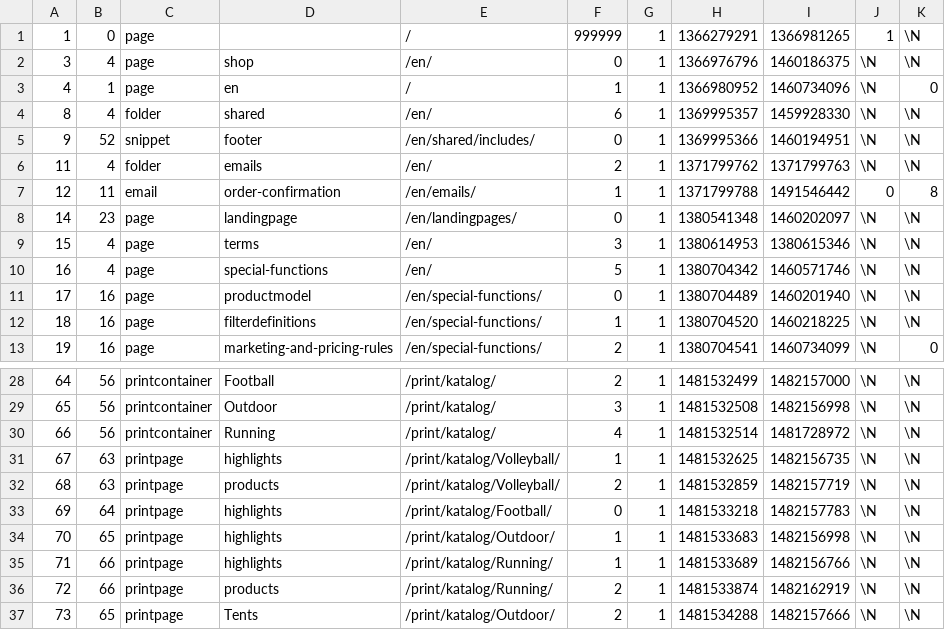
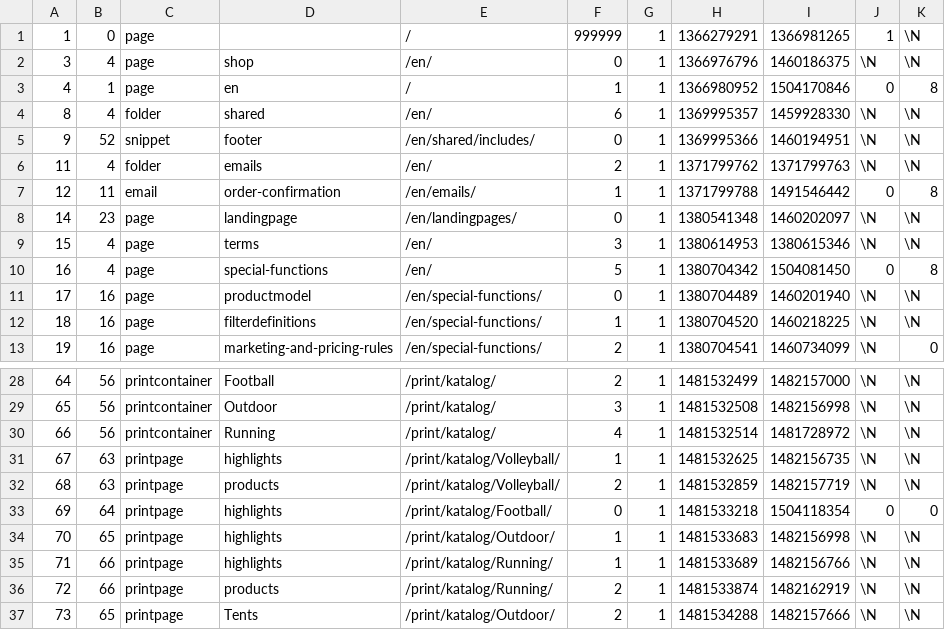
Before and after one commit to pimcore/demo-ecommerce, a CSV file: dump/data/dumpexport-documents.csv, drawn as a sheet; only a part is shown, gaps mark what is left out.

```diff
--- a/dump/data/dumpexport-documents.csv
+++ b/dump/data/dumpexport-documents.csv
@@ -2,3 +2,3 @@
 3	4	page	shop	/en/	0	1	1366976796	1460186375	\N	\N
-4	1	page	en	/	1	1	1366980952	1460734096	\N	0
+4	1	page	en	/	1	1	1366980952	1504170846	0	8
 8	4	folder	shared	/en/	6	1	1369995357	1459928330	\N	\N
@@ -9,3 +9,3 @@
 15	4	page	terms	/en/	3	1	1380614953	1380615346	\N	\N
-16	4	page	special-functions	/en/	5	1	1380704342	1460571746	\N	\N
+16	4	page	special-functions	/en/	5	1	1380704342	1504081450	0	8
 17	16	page	productmodel	/en/special-functions/	0	1	1380704489	1460201940	\N	\N
@@ -32,3 +32,3 @@
 68	63	printpage	products	/print/katalog/Volleyball/	2	1	1481532859	1482157719	\N	\N
-69	64	printpage	highlights	/print/katalog/Football/	0	1	1481533218	1482157783	\N	\N
+69	64	printpage	highlights	/print/katalog/Football/	0	1	1481533218	1504118354	0	0
 70	65	printpage	highlights	/print/katalog/Outdoor/	1	1	1481533683	1482156998	\N	\N
```
Also changed, not shown: dump/data/dumpexport-dependencies.csv, dump/data/dumpexport-documents_elements.csv, 3 other files.
